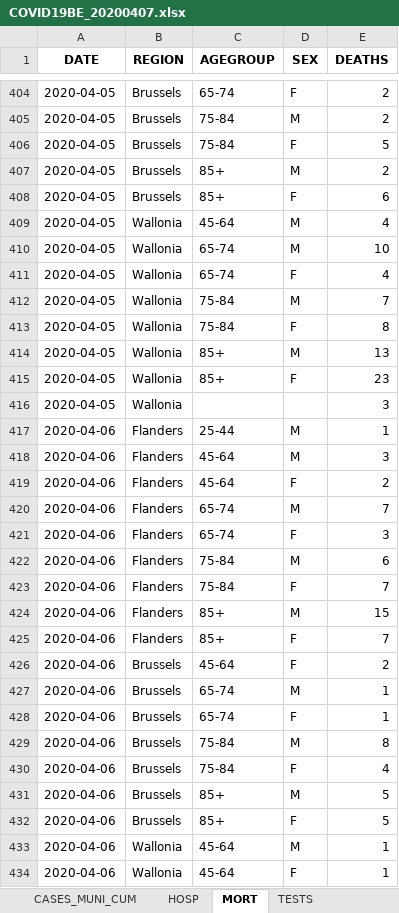
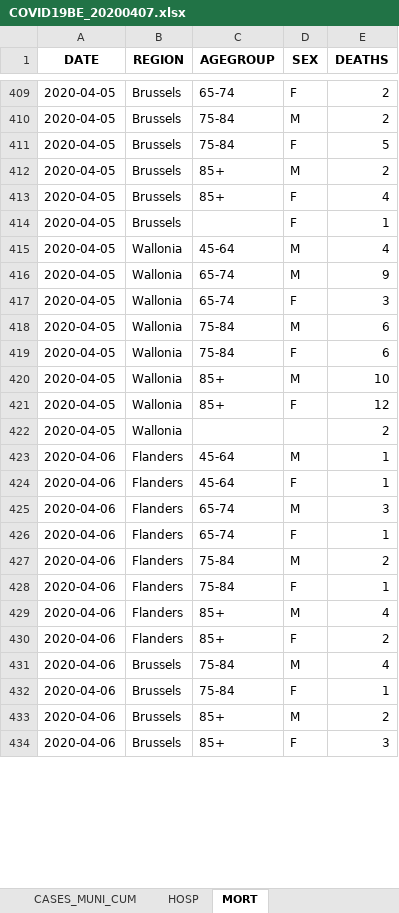
Before and after one commit to ZeCracotte/COVID-19-data, an Excel workbook: belgium/raw_data/COVID19BE_20200407.xlsx, sheet MORT, drawn as a sheet; only a part is shown, gaps mark what is left out; values as stored, in another font and other column widths than the file's, no borders; removed rows and columns are numbered as before the commit, all else as after; the diff covers the shown part only; the diff names each change by its address in the sheet, - before the commit and + after, or states it on an @@ line.

```diff
--- a/belgium/raw_data/COVID19BE_20200407.xlsx (sheet MORT)
+++ b/belgium/raw_data/COVID19BE_20200407.xlsx (sheet MORT)
-sheet tab: TESTS
-E413 (DEATHS): 6
+E413 (DEATHS): 4
+row 414: 2020-04-05 | Brussels |  | F | 1
-E416 (DEATHS): 10
+E416 (DEATHS): 9
-E417 (DEATHS): 4
+E417 (DEATHS): 3
-E418 (DEATHS): 7
+E418 (DEATHS): 6
-E419 (DEATHS): 8
+E419 (DEATHS): 6
-E420 (DEATHS): 13
+E420 (DEATHS): 10
-E421 (DEATHS): 23
+E421 (DEATHS): 12
-E422 (DEATHS): 3
+E422 (DEATHS): 2
-C423 (AGEGROUP): 25-44
+C423 (AGEGROUP): 45-64
-row 418: 2020-04-06 | Flanders | 45-64 | M | 3
-E424 (DEATHS): 2
+E424 (DEATHS): 1
-E425 (DEATHS): 7
+E425 (DEATHS): 3
-E426 (DEATHS): 3
+E426 (DEATHS): 1
-E427 (DEATHS): 6
+E427 (DEATHS): 2
-E428 (DEATHS): 7
+E428 (DEATHS): 1
-E429 (DEATHS): 15
+E429 (DEATHS): 4
-E430 (DEATHS): 7
+E430 (DEATHS): 2
-row 426: 2020-04-06 | Brussels | 45-64 | F | 2
-row 427: 2020-04-06 | Brussels | 65-74 | M | 1
-row 428: 2020-04-06 | Brussels | 65-74 | F | 1
-E431 (DEATHS): 8
+E431 (DEATHS): 4
-E432 (DEATHS): 4
+E432 (DEATHS): 1
-E433 (DEATHS): 5
+E433 (DEATHS): 2
-E434 (DEATHS): 5
+E434 (DEATHS): 3
-row 433: 2020-04-06 | Wallonia | 45-64 | M | 1
-row 434: 2020-04-06 | Wallonia | 45-64 | F | 1
```
Also changed, not shown: 6 added rows, 17 removed rows and 18 edited cells elsewhere in this sheet, sheet CASES_MUNI, sheet CASES_AGESEX, sheet CASES_MUNI_CUM, sheet HOSP, 21 other files.
